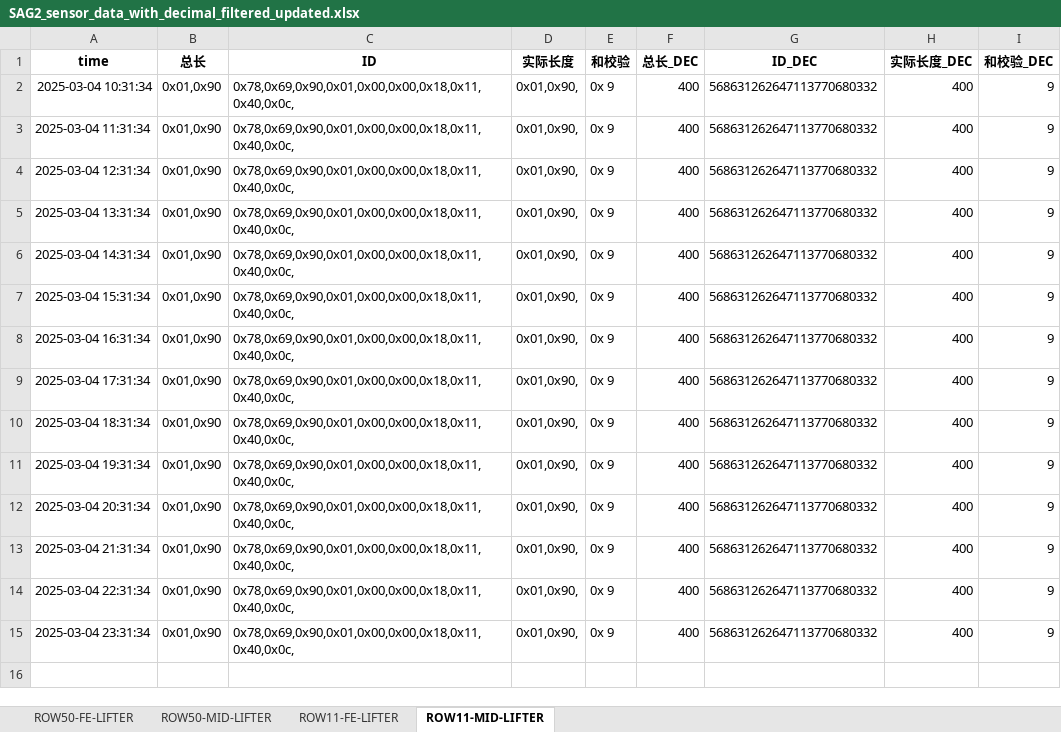
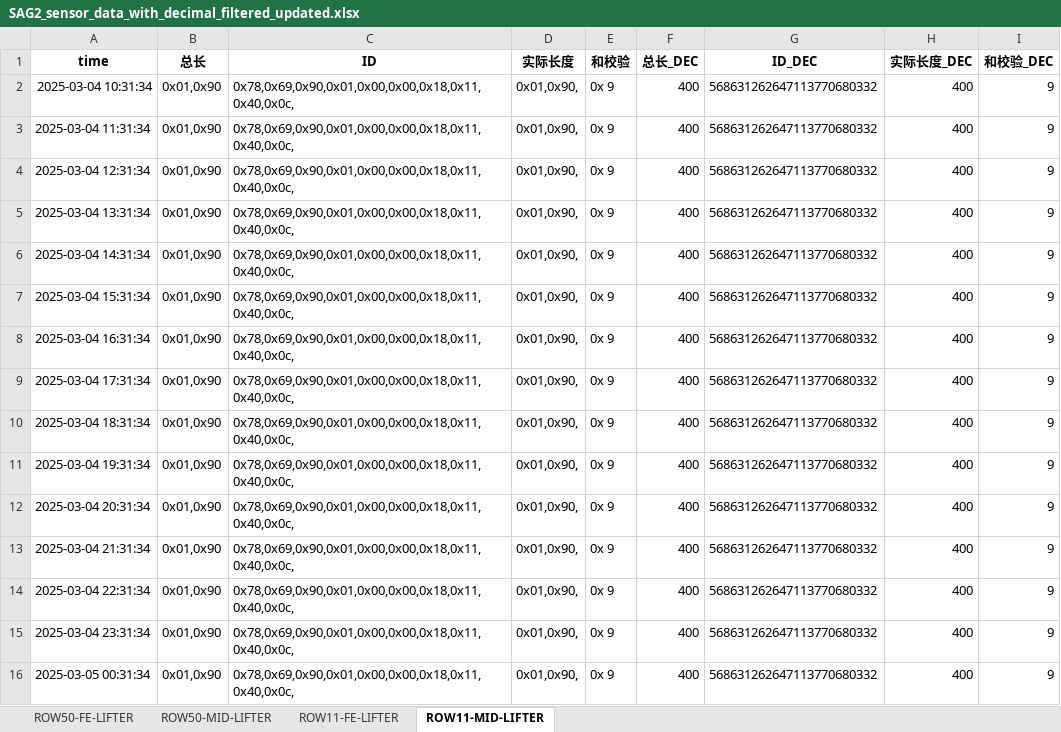
Before and after one commit to weichencsu/amman2503, an Excel workbook: SAG2_sensor_data_with_decimal_filtered_updated.xlsx, sheet ROW11-MID-LIFTER, drawn as a sheet; values as stored, in another font and other column widths than the file's, no borders; the diff names each change by its address in the sheet, - before the commit and + after, or states it on an @@ line.

Commit message:
批量上传sensorCSV文件

```diff
--- a/SAG2_sensor_data_with_decimal_filtered_updated.xlsx (sheet ROW11-MID-LIFTER)
+++ b/SAG2_sensor_data_with_decimal_filtered_updated.xlsx (sheet ROW11-MID-LIFTER)
+row 16: 2025-03-05 00:31:34 | 0x01,0x90 | 0x78,0x69,0x90,0x01,0x00,0x00,0x18,0x11,0x40,0x0c, | 0x01,0x90, | 0x 9 | 400 | 568631262647113770680332 | 400 | 9
```
Also changed, not shown: sheet ROW11-FE-LIFTER.
